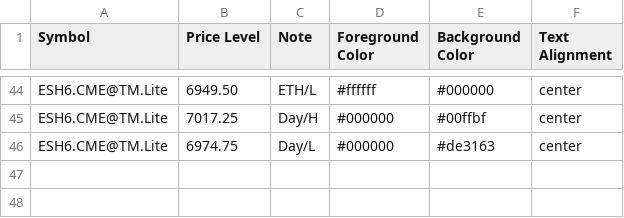
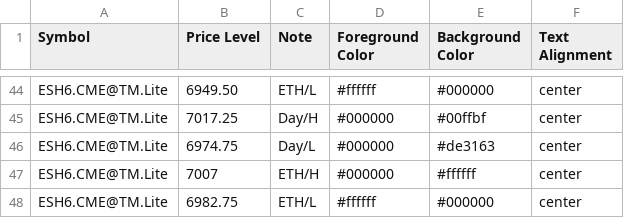
Before and after one commit to heatedtowel/EsCloudNotes, a CSV file: esH6htf.csv, drawn as a sheet; only a part is shown, gaps mark what is left out; the diff names each change by its address in the sheet, - before the commit and + after, or states it on an @@ line.

Commit message:
Update esH6htf.csv

```diff
--- a/esH6htf.csv
+++ b/esH6htf.csv
+row 47: ESH6.CME@TM.Lite | 7007 | ETH/H | #000000 | #ffffff | center
+row 48: ESH6.CME@TM.Lite | 6982.75 | ETH/L | #ffffff | #000000 | center
```
